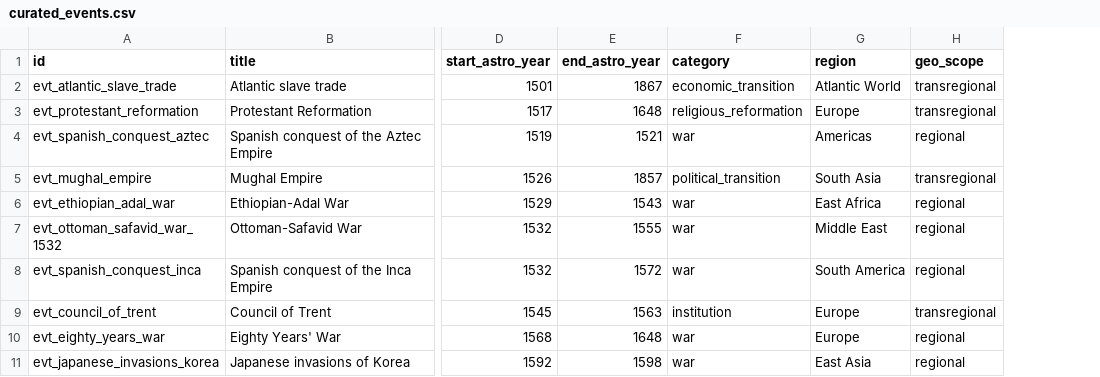
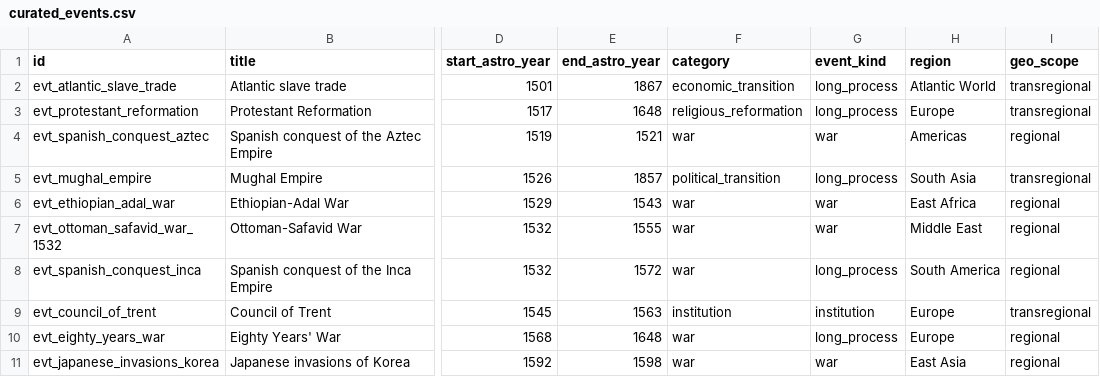
Before and after one commit to krapcys1-maker/astro-global, a CSV file: services/historical/seeds/curated_events.csv, drawn as a sheet; only a part is shown, gaps mark what is left out; the diff names each change by its address in the sheet, - before the commit and + after, or states it on an @@ line.

Commit message:
feat: classify and rank historical events

```diff
--- a/services/historical/seeds/curated_events.csv
+++ b/services/historical/seeds/curated_events.csv
+column G (event_kind), rows 2-11: long_process | long_process | war | long_process | war | war | long_process | institution | long_process | war
```
Also changed, not shown: 10 other files.
